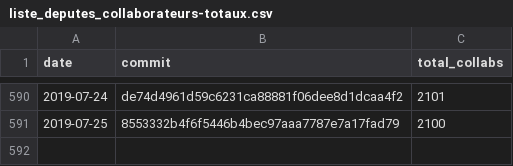
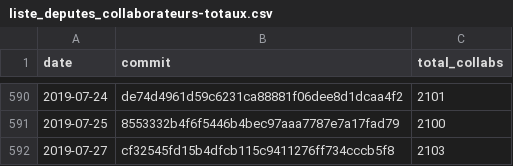
Before and after one commit to regardscitoyens/Collaborateurs-Parlement, a CSV file: data/liste_deputes_collaborateurs-totaux.csv, drawn as a sheet; only a part is shown, gaps mark what is left out.

Commit message:
update totaux

```diff
--- a/data/liste_deputes_collaborateurs-totaux.csv
+++ b/data/liste_deputes_collaborateurs-totaux.csv
@@ -591 +591,2 @@ date,commit,total_collabs
 2019-07-25,8553332b4f6f5446b4bec97aaa7787e7a17fad79,2100
+2019-07-27,cf32545fd15b4dfcb115c9411276ff734cccb5f8,2103
```
